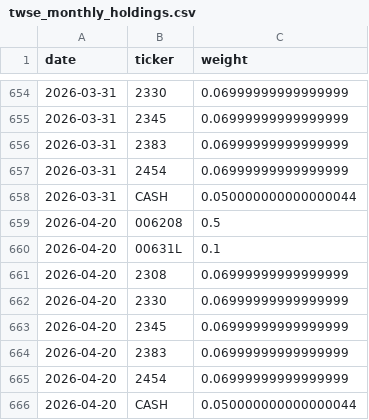
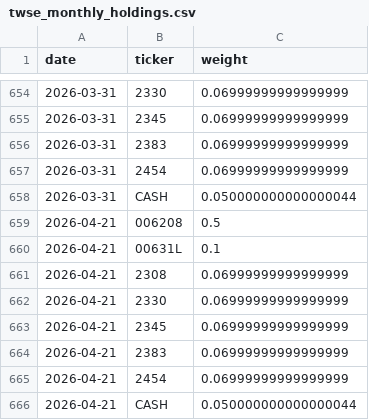
Before and after one commit to yhsung/twse-investment-test, a CSV file: twse_monthly_holdings.csv, drawn as a sheet; only a part is shown, gaps mark what is left out.

```diff
--- a/twse_monthly_holdings.csv
+++ b/twse_monthly_holdings.csv
@@ -658,9 +658,9 @@ date,ticker,weight
 2026-03-31,CASH,0.050000000000000044
-2026-04-20,006208,0.5
-2026-04-20,00631L,0.1
-2026-04-20,2308,0.06999999999999999
-2026-04-20,2330,0.06999999999999999
-2026-04-20,2345,0.06999999999999999
-2026-04-20,2383,0.06999999999999999
-2026-04-20,2454,0.06999999999999999
-2026-04-20,CASH,0.050000000000000044
+2026-04-21,006208,0.5
+2026-04-21,00631L,0.1
+2026-04-21,2308,0.06999999999999999
+2026-04-21,2330,0.06999999999999999
+2026-04-21,2345,0.06999999999999999
+2026-04-21,2383,0.06999999999999999
+2026-04-21,2454,0.06999999999999999
+2026-04-21,CASH,0.050000000000000044
```
Also changed, not shown: twse_backtest_summary.csv, 2 other files.
